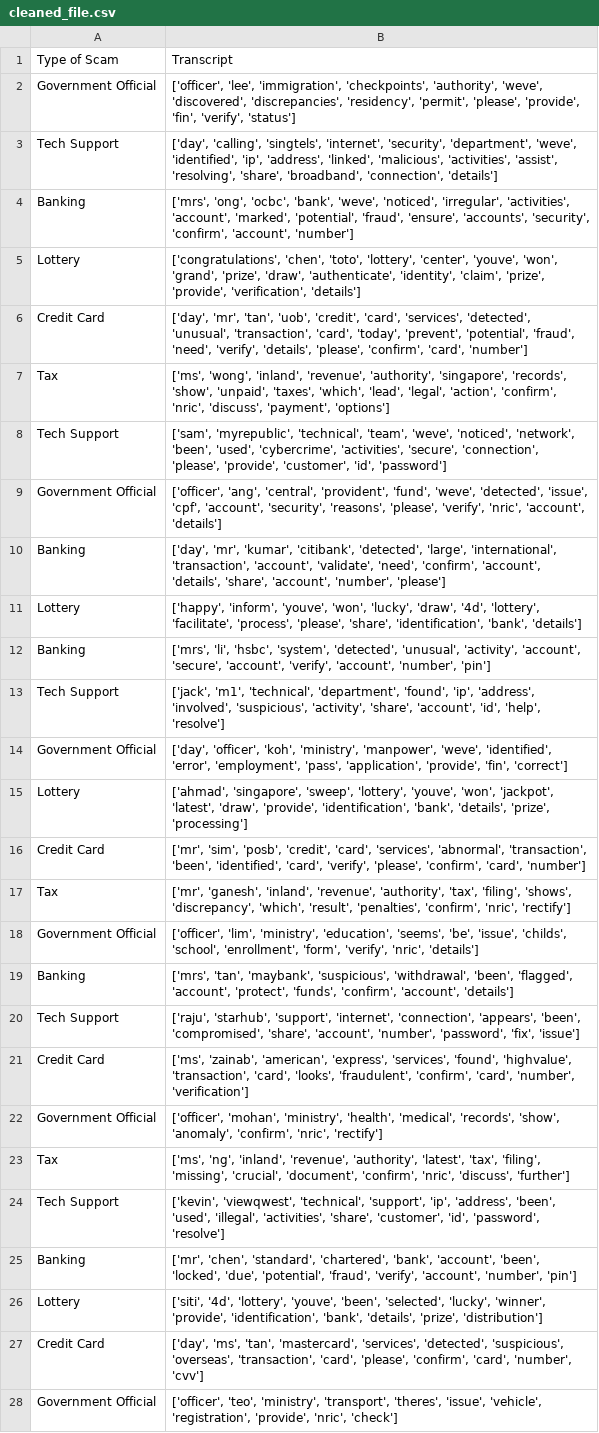
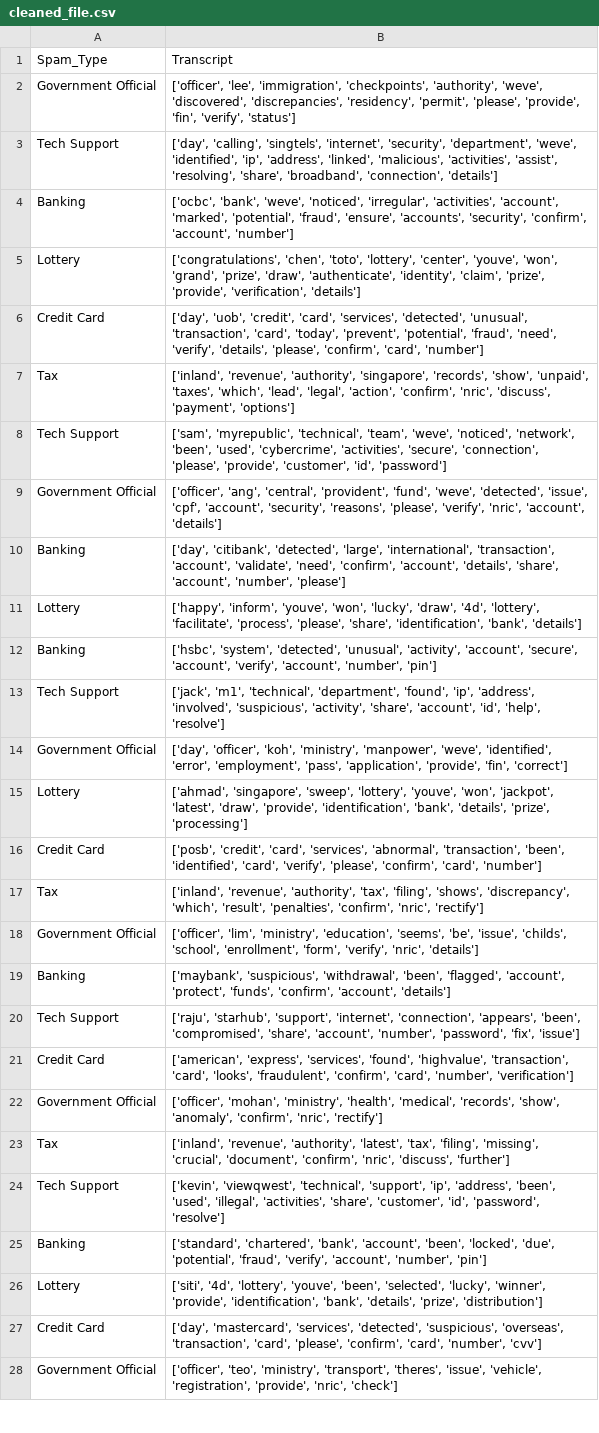
Before and after one commit to waafi-adam/ICT1008-DSA-Vishing_Project, a CSV file: cleaned_file.csv, drawn as a sheet; only a part is shown; the diff covers the shown part only; the diff names each change by its address in the sheet, - before the commit and + after, or states it on an @@ line.

Commit message:
progress: KMP spam detection

```diff
--- a/cleaned_file.csv
+++ b/cleaned_file.csv
-A1: Type of Scam
+A1: Spam_Type
-B4: ['mrs', 'ong', 'ocbc', 'bank', 'weve',…
+B4: ['ocbc', 'bank', 'weve',…
-B6: ['day', 'mr', 'tan', 'uob', 'credit',…
+B6: ['day', 'uob', 'credit',…
-B7: ['ms', 'wong', 'inland', 'revenue', 'authority',…
+B7: ['inland', 'revenue', 'authority',…
-B10: ['day', 'mr', 'kumar', 'citibank', 'detected',…
+B10: ['day', 'citibank', 'detected',…
-B12: ['mrs', 'li', 'hsbc', 'system', 'detected',…
+B12: ['hsbc', 'system', 'detected',…
-B16: ['mr', 'sim', 'posb', 'credit', 'card',…
+B16: ['posb', 'credit', 'card',…
-B17: ['mr', 'ganesh', 'inland', 'revenue', 'authority',…
+B17: ['inland', 'revenue', 'authority',…
-B19: ['mrs', 'tan', 'maybank', 'suspicious', 'withdrawal',…
+B19: ['maybank', 'suspicious', 'withdrawal',…
-B21: ['ms', 'zainab', 'american', 'express', 'services',…
+B21: ['american', 'express', 'services',…
-B23: ['ms', 'ng', 'inland', 'revenue', 'authority',…
+B23: ['inland', 'revenue', 'authority',…
-B25: ['mr', 'chen', 'standard', 'chartered', 'bank',…
+B25: ['standard', 'chartered', 'bank',…
-B27: ['day', 'ms', 'tan', 'mastercard', 'services',…
+B27: ['day', 'mastercard', 'services',…
```
Also changed, not shown: 62 edited cells elsewhere in this file, raw_dataset.csv, 3 other files.
